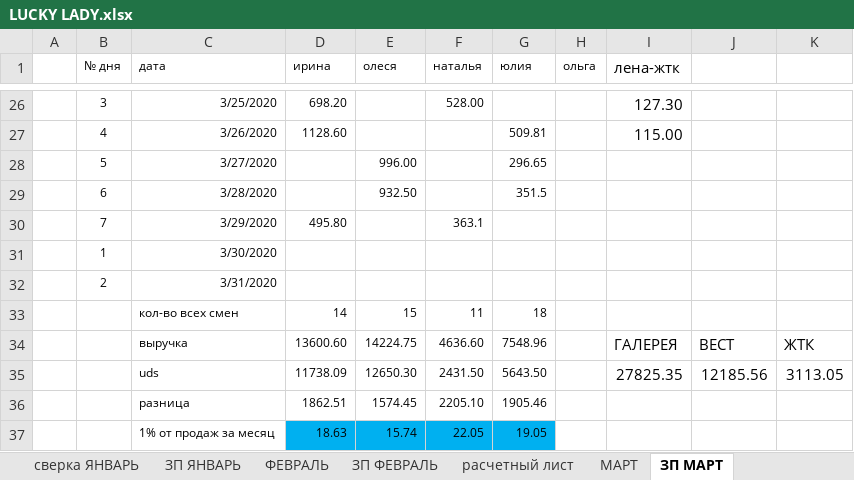
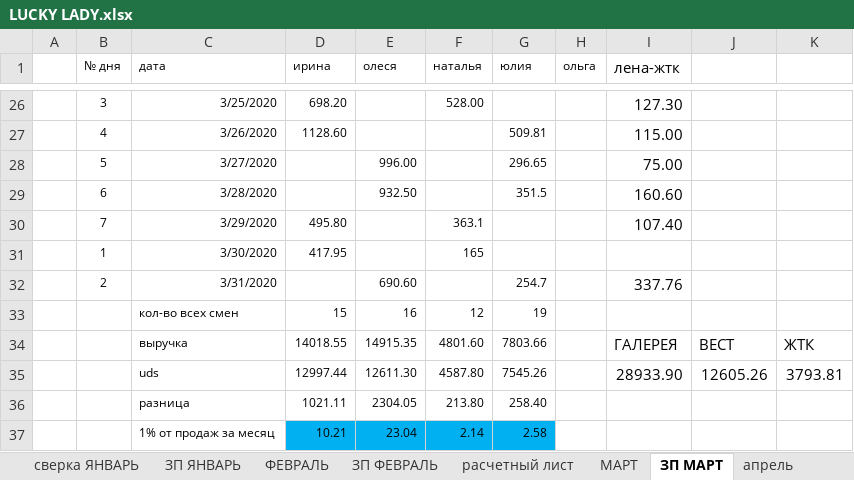
Before and after one commit to vitalusdza/lucky-lady, an Excel workbook: LUCKY LADY.xlsx, sheet ЗП МАРТ, drawn as a sheet; only a part is shown, gaps mark what is left out; values as stored, in another font and other column widths than the file's, no borders; conditional formats not drawn; the diff covers the shown part only; the diff names each change by its address in the sheet, - before the commit and + after, or states it on an @@ line.

```diff
--- a/LUCKY LADY.xlsx (sheet ЗП МАРТ)
+++ b/LUCKY LADY.xlsx (sheet ЗП МАРТ)
+sheet tab: апрель
-I28 (лена-жтк): (empty)
+I28 (лена-жтк): 75.00
-I29 (лена-жтк): (empty)
+I29 (лена-жтк): 160.60
-I30 (лена-жтк): (empty)
+I30 (лена-жтк): 107.40
-D31 (ирина): (empty)
+D31 (ирина): 417.95
-F31 (наталья): (empty)
+F31 (наталья): 165
-E32 (олеся): (empty)
+E32 (олеся): 690.60
-G32 (юлия): (empty)
+G32 (юлия): 254.7
-I32 (лена-жтк): (empty)
+I32 (лена-жтк): 337.76
-D33 (ирина): 14
+D33 (ирина): 15
-E33 (олеся): 15
+E33 (олеся): 16
-F33 (наталья): 11
+F33 (наталья): 12
-G33 (юлия): 18
+G33 (юлия): 19
-D34 (ирина): 13600.60
+D34 (ирина): 14018.55
-E34 (олеся): 14224.75
+E34 (олеся): 14915.35
-F34 (наталья): 4636.60
+F34 (наталья): 4801.60
-G34 (юлия): 7548.96
+G34 (юлия): 7803.66
-D35 (ирина): 11738.09
+D35 (ирина): 12997.44
-E35 (олеся): 12650.30
+E35 (олеся): 12611.30
-F35 (наталья): 2431.50
+F35 (наталья): 4587.80
-G35 (юлия): 5643.50
+G35 (юлия): 7545.26
-I35 (лена-жтк): 27825.35
+I35 (лена-жтк): 28933.90
-J35: 12185.56
+J35: 12605.26
-K35: 3113.05
+K35: 3793.81
-D36 (ирина): 1862.51
+D36 (ирина): 1021.11
-E36 (олеся): 1574.45
+E36 (олеся): 2304.05
-F36 (наталья): 2205.10
+F36 (наталья): 213.80
-G36 (юлия): 1905.46
+G36 (юлия): 258.40
-D37 (ирина): 18.63
+D37 (ирина): 10.21
-E37 (олеся): 15.74
+E37 (олеся): 23.04
-F37 (наталья): 22.05
+F37 (наталья): 2.14
-G37 (юлия): 19.05
+G37 (юлия): 2.58
```
Also changed, not shown: 1 added row and 19 edited cells elsewhere in this sheet, sheet ОБЩАЯ СВЕРКА, sheet ОБЩЕЕ, sheet МАРТ, sheet ФЕВРАЛЬ, other sheet tabs, formulas that keep their value, charts or pictures.
